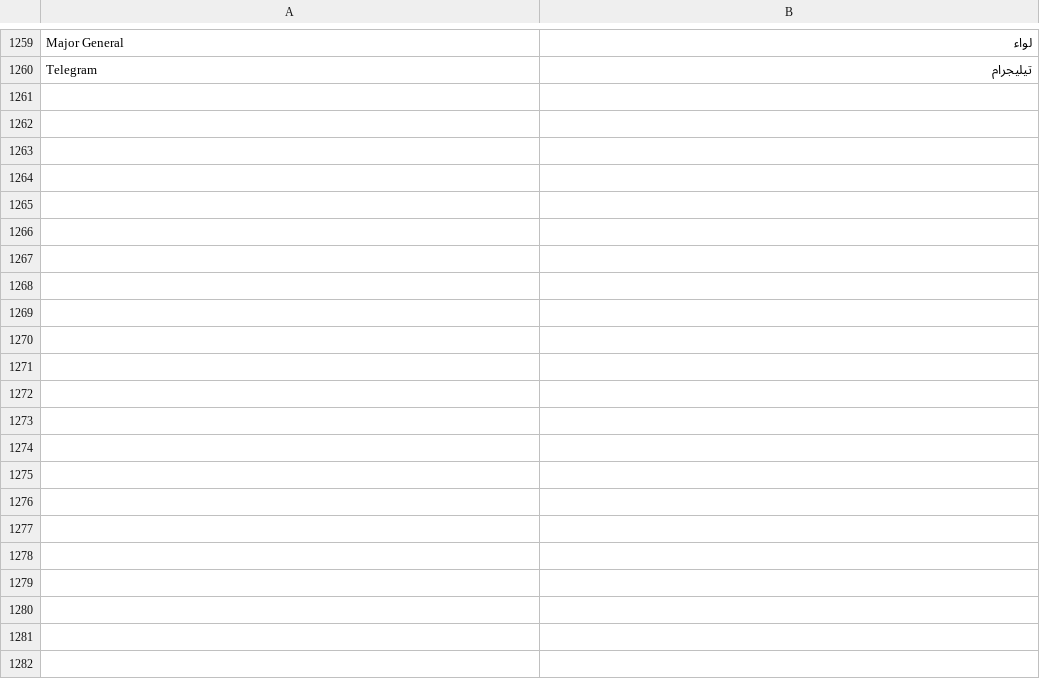
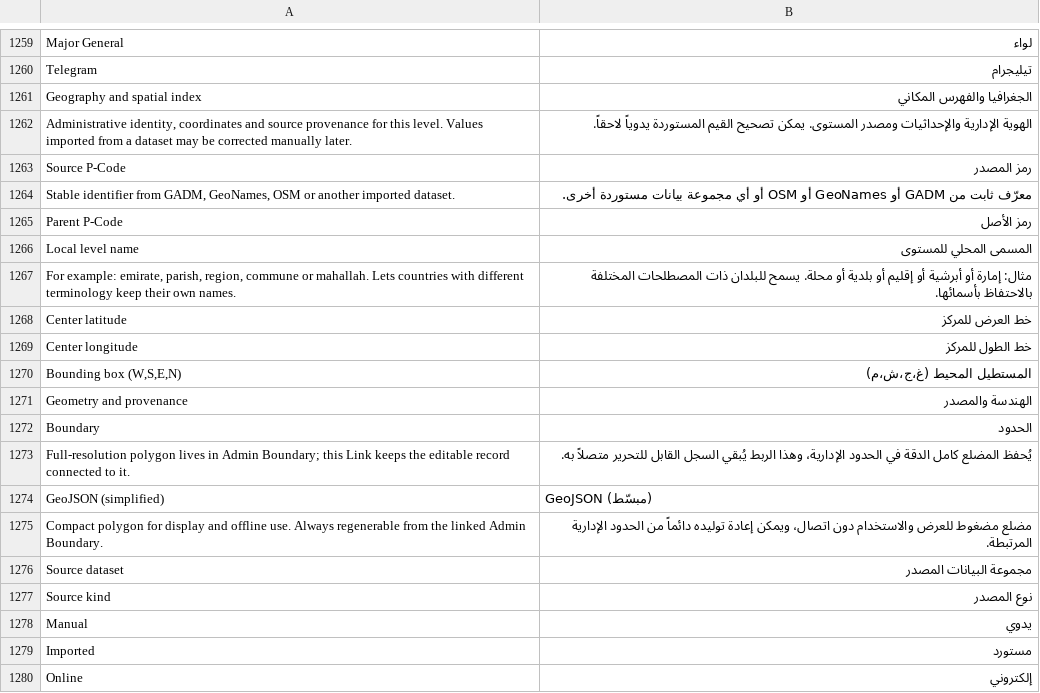
Before and after one commit to josuecano22222-rgb/Siraj-Research, a CSV file: siraj_research/translations/ar.csv, drawn as a sheet; only a part is shown, gaps mark what is left out; the diff covers the shown part only; the diff names each change by its address in the sheet, - before the commit and + after, or states it on an @@ line.

Commit message:
Add global administrative hierarchy, resolver and bulk seeding
Co-authored-by: arena-agent <297053741+arena-agent@users.noreply.github.com>

```diff
--- a/siraj_research/translations/ar.csv
+++ b/siraj_research/translations/ar.csv
+row 1261: Geography and spatial index | الجغرافيا والفهرس المكاني
+row 1262: Administrative identity, coordinates and source provenance for this level. Values imported from a dataset may be corrected manually later. | الهوية الإدارية والإحداثيات ومصدر المستوى. يمكن تصحيح القيم المستوردة يدوياً لاحقاً.
+row 1263: Source P-Code | رمز المصدر
+row 1264: Stable identifier from GADM, GeoNames, OSM or another imported dataset. | معرّف ثابت من GADM أو GeoNames أو OSM أو أي مجموعة بيانات مستوردة أخرى.
+row 1265: Parent P-Code | رمز الأصل
+row 1266: Local level name | المسمى المحلي للمستوى
+row 1267: For example: emirate, parish, region, commune or mahallah. Lets countries with different terminology keep their own names. | مثال: إمارة أو أبرشية أو إقليم أو بلدية أو محلة. يسمح للبلدان ذات المصطلحات المختلفة بالاحتفاظ بأسمائها.
+row 1268: Center latitude | خط العرض للمركز
+row 1269: Center longitude | خط الطول للمركز
+row 1270: Bounding box (W,S,E,N) | المستطيل المحيط (غ،ج،ش،م)
+row 1271: Geometry and provenance | الهندسة والمصدر
+row 1272: Boundary | الحدود
+row 1273: Full-resolution polygon lives in Admin Boundary; this Link keeps the editable record connected to it. | يُحفظ المضلع كامل الدقة في الحدود الإدارية، وهذا الربط يُبقي السجل القابل للتحرير متصلاً به.
+row 1274: GeoJSON (simplified) | GeoJSON (مبسّط)
+row 1275: Compact polygon for display and offline use. Always regenerable from the linked Admin Boundary. | مضلع مضغوط للعرض والاستخدام دون اتصال، ويمكن إعادة توليده دائماً من الحدود الإدارية المرتبطة.
+row 1276: Source dataset | مجموعة البيانات المصدر
+row 1277: Source kind | نوع المصدر
+row 1278: Manual | يدوي
+row 1279: Imported | مستورد
+row 1280: Online | إلكتروني
```
Also changed, not shown: 32 added rows elsewhere in this file, 22 other files.
